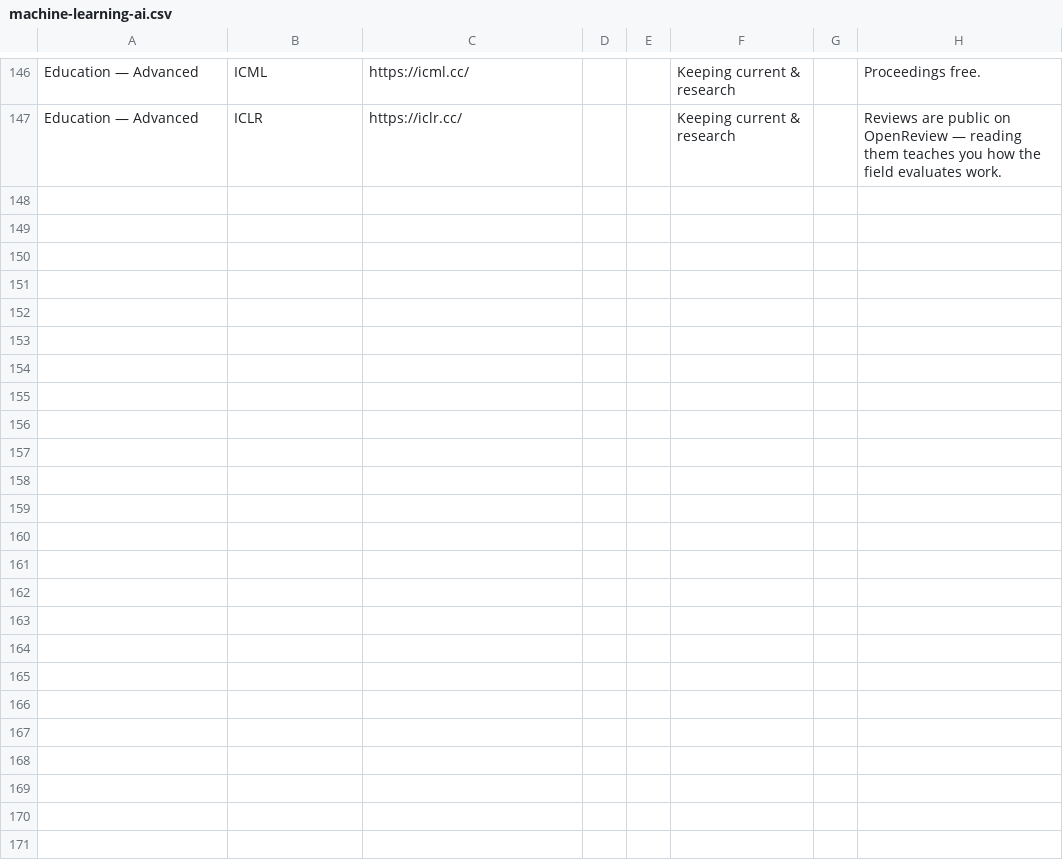
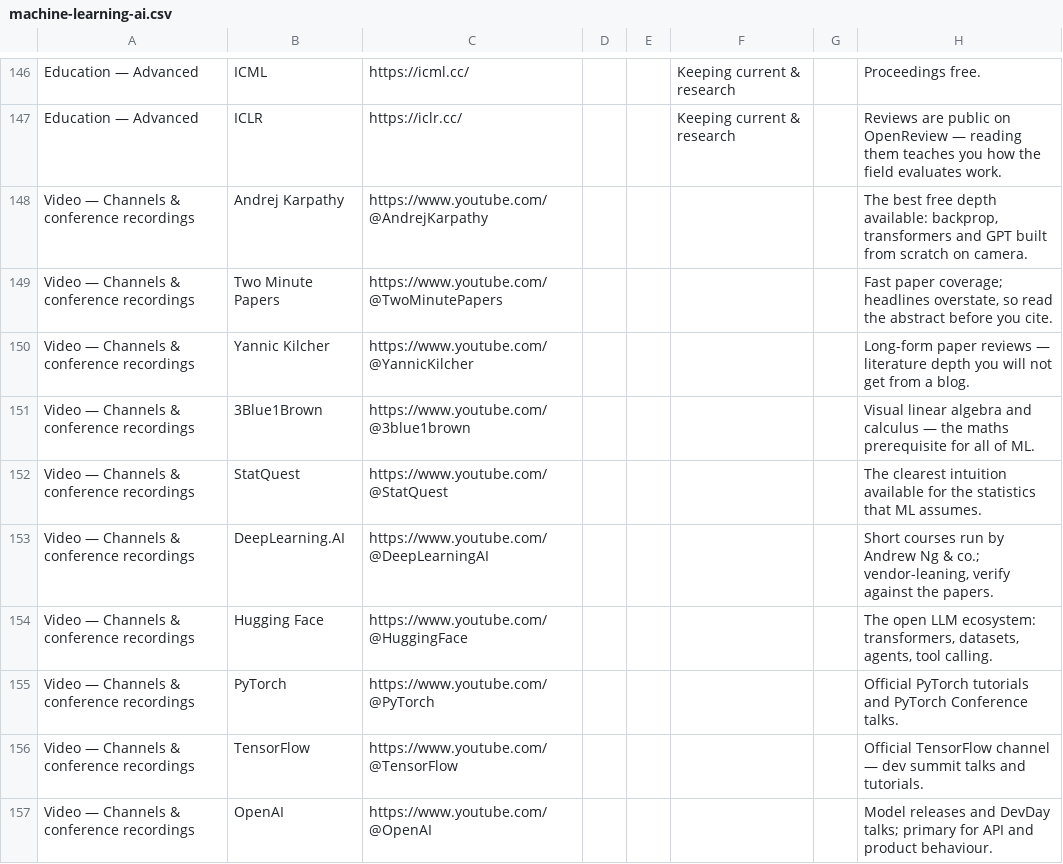
Before and after one commit to vanos001/placement_prep, a CSV file: src/references/data/machine-learning-ai.csv, drawn as a sheet; only a part is shown, gaps mark what is left out; the diff covers the shown part only; the diff names each change by its address in the sheet, - before the commit and + after, or states it on an @@ line.

Commit message:
docs(references,meta): new DSA/CP/competitive-math index; video + conference tracks on all 14 reference libraries
Adds a fourteenth reference index and two new sections to every index.

- src/references/dsa-competitive-programming.md: 170 entries across 9
  categories, 72 education resources (37 basic / 35 advanced), 30 research
  sources, 402 verified URLs; plus its CSV. Wired into src/SUMMARY.md.
- Every index gains "Video courses, channels & talks" (195 resources) and
  "Conference videos, notes & archives" (86 sources, split into conference
  channels/video archives and proceedings/note archives). Each channel,
  playlist and archive was fetched and title-checked; ~35 wrong or dead
  YouTube handles, 4 dead hosts and 2 undefined playlist IDs were rejected
  rather than guessed, and the bot-blocked sites are kept flagged.
- data/*.csv now holds one row per resource — entries, education, video and
  conference — including education rows for the four indexes whose CSVs were
  previously entry-only.
- src/references/README.md: Video and Conference columns, recomputed per-page
  URL counts, and corrected book totals (1,257 entries, 2,744 unique URLs;
  the previous headline figure did not reconcile with its own column).
- src/meta/* refreshed: changelog entry, status row and paragraph, progress
  log, a hand-maintained reference-library table in the coverage dashboard,
  and a reference-library edges section in the knowledge graph. Root README
  lists the libraries in What's Inside, the structure tree and Stats.

Validation: scripts/check-links.py -> 0 broken links/anchors;
scripts/check-summary.py -> 3,105 pages referenced, 0 duplicate destinations.

```diff
--- a/src/references/data/machine-learning-ai.csv
+++ b/src/references/data/machine-learning-ai.csv
+row 148: Video — Channels & conference recordings | Andrej Karpathy | https://www.youtube.com/@AndrejKarpathy |  |  |  |  | The best free depth available: backprop, transformers and GPT built from scratch on camera.
+row 149: Video — Channels & conference recordings | Two Minute Papers | https://www.youtube.com/@TwoMinutePapers |  |  |  |  | Fast paper coverage; headlines overstate, so read the abstract before you cite.
+row 150: Video — Channels & conference recordings | Yannic Kilcher | https://www.youtube.com/@YannicKilcher |  |  |  |  | Long-form paper reviews — literature depth you will not get from a blog.
+row 151: Video — Channels & conference recordings | 3Blue1Brown | https://www.youtube.com/@3blue1brown |  |  |  |  | Visual linear algebra and calculus — the maths prerequisite for all of ML.
+row 152: Video — Channels & conference recordings | StatQuest | https://www.youtube.com/@StatQuest |  |  |  |  | The clearest intuition available for the statistics that ML assumes.
+row 153: Video — Channels & conference recordings | DeepLearning.AI | https://www.youtube.com/@DeepLearningAI |  |  |  |  | Short courses run by Andrew Ng & co.; vendor-leaning, verify against the papers.
+row 154: Video — Channels & conference recordings | Hugging Face | https://www.youtube.com/@HuggingFace |  |  |  |  | The open LLM ecosystem: transformers, datasets, agents, tool calling.
+row 155: Video — Channels & conference recordings | PyTorch | https://www.youtube.com/@PyTorch |  |  |  |  | Official PyTorch tutorials and PyTorch Conference talks.
+row 156: Video — Channels & conference recordings | TensorFlow | https://www.youtube.com/@TensorFlow |  |  |  |  | Official TensorFlow channel — dev summit talks and tutorials.
+row 157: Video — Channels & conference recordings | OpenAI | https://www.youtube.com/@OpenAI |  |  |  |  | Model releases and DevDay talks; primary for API and product behaviour.
```
Also changed, not shown: 20 added rows elsewhere in this file, src/references/data/computer-architecture.csv, src/references/data/database-systems.csv, 33 other files.
